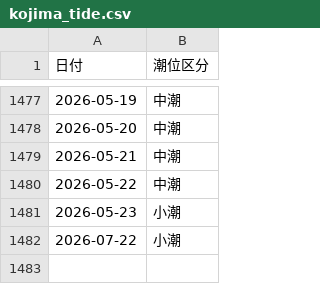
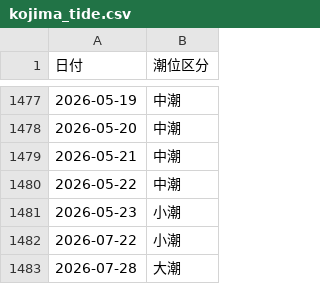
Before and after one commit to toshi140129/kojima-boatrace, a CSV file: kojima_tide.csv, drawn as a sheet; only a part is shown, gaps mark what is left out.

```diff
--- a/kojima_tide.csv
+++ b/kojima_tide.csv
@@ -1482 +1482,2 @@
 2026-07-22,小潮
+2026-07-28,大潮
```
Also changed, not shown: 1 other file.
